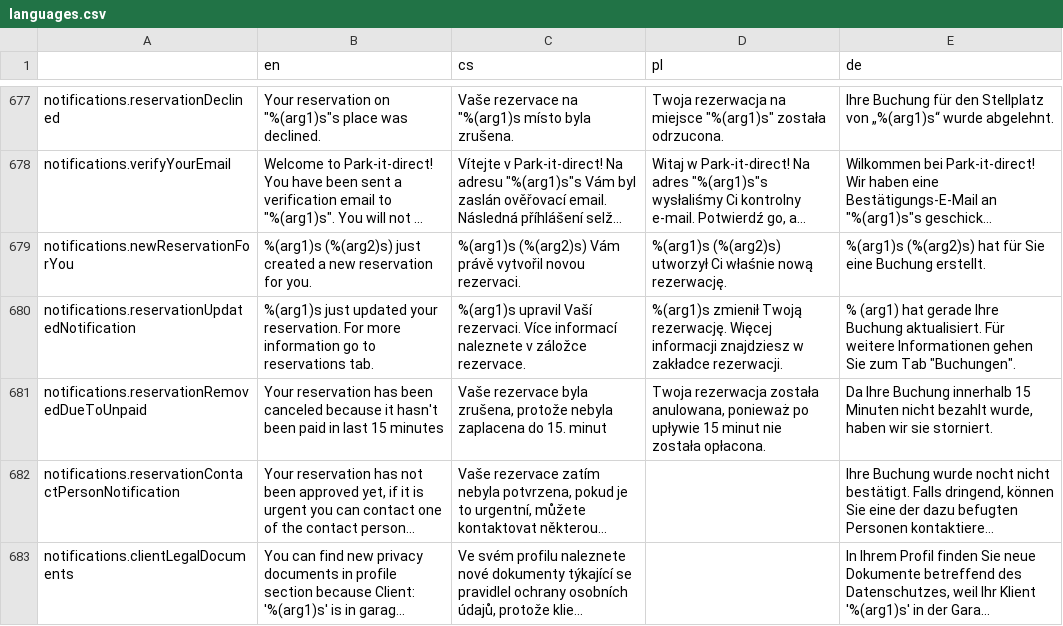
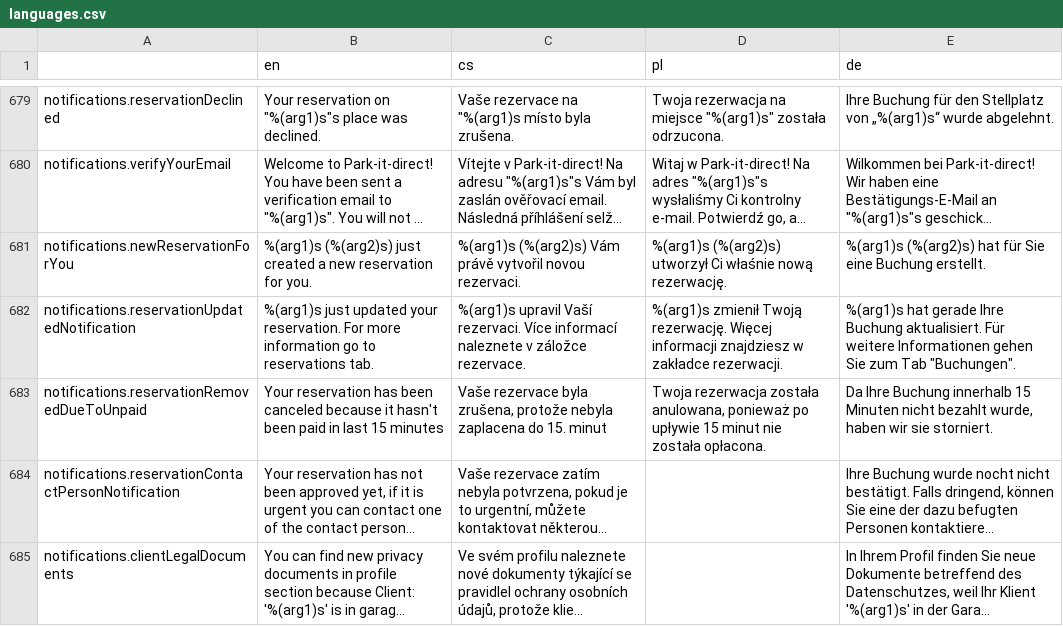
Before and after one commit to factorio-solutions/pid-desktop, a CSV file: app/_shared/locales/languages.csv, drawn as a sheet; only a part is shown, gaps mark what is left out; long unchanged cells end in …; addresses are those after the commit; the diff covers the shown part only; the diff names each change by its address in the sheet, - before the commit and + after, or states it on an @@ line.

```diff
--- a/app/_shared/locales/languages.csv
+++ b/app/_shared/locales/languages.csv
-E682 (de): % (arg1) hat gerade…
+E682 (de): %(arg1)s hat gerade…
```
Also changed, not shown: 3 added rows and 8 edited cells elsewhere in this file, 4 other files.
